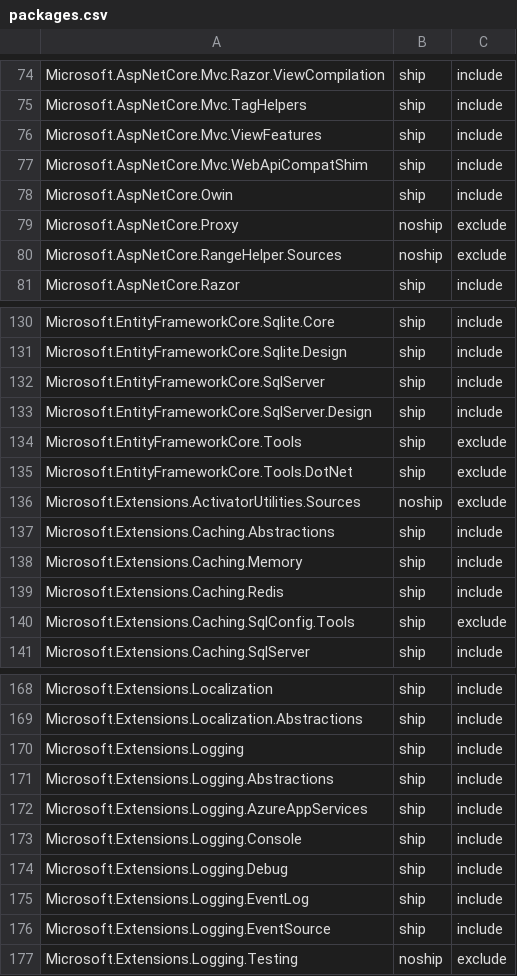
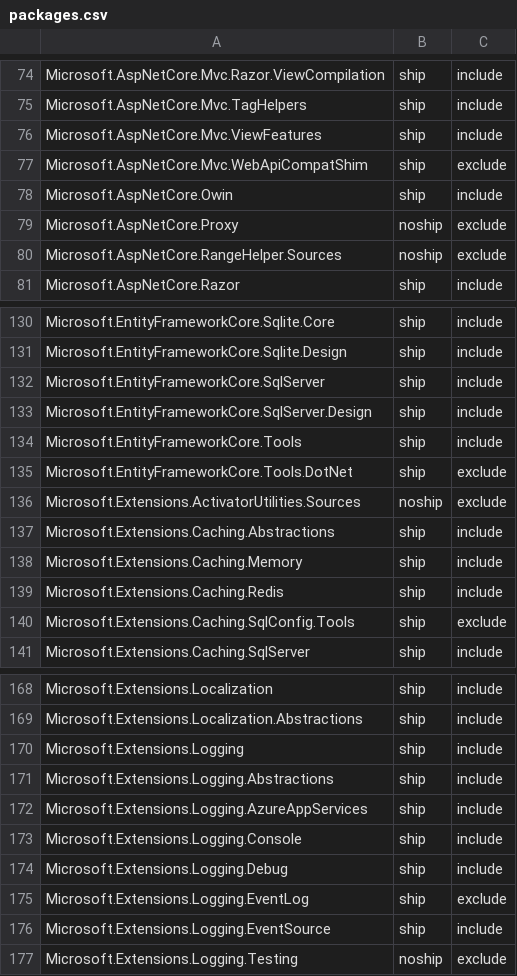
Before and after one commit to aspnet/Coherence, a CSV file: packages/packages.csv, drawn as a sheet; only a part is shown, gaps mark what is left out.

Commit message:
Update cacheability with what we should include in Runtime package store

```diff
--- a/packages/packages.csv
+++ b/packages/packages.csv
@@ -76,3 +76,3 @@ Microsoft.AspNetCore.Mvc.TagHelpers,ship,include
 Microsoft.AspNetCore.Mvc.ViewFeatures,ship,include
-Microsoft.AspNetCore.Mvc.WebApiCompatShim,ship,include
+Microsoft.AspNetCore.Mvc.WebApiCompatShim,ship,exclude
 Microsoft.AspNetCore.Owin,ship,include
@@ -133,3 +133,3 @@ Microsoft.EntityFrameworkCore.SqlServer,ship,include
 Microsoft.EntityFrameworkCore.SqlServer.Design,ship,include
-Microsoft.EntityFrameworkCore.Tools,ship,exclude
+Microsoft.EntityFrameworkCore.Tools,ship,include
 Microsoft.EntityFrameworkCore.Tools.DotNet,ship,exclude
@@ -174,3 +174,3 @@ Microsoft.Extensions.Logging.Console,ship,include
 Microsoft.Extensions.Logging.Debug,ship,include
-Microsoft.Extensions.Logging.EventLog,ship,include
+Microsoft.Extensions.Logging.EventLog,ship,exclude
 Microsoft.Extensions.Logging.EventSource,ship,include
```
